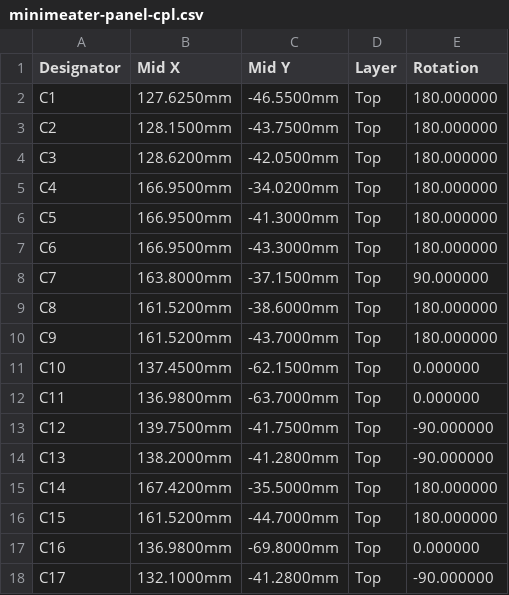
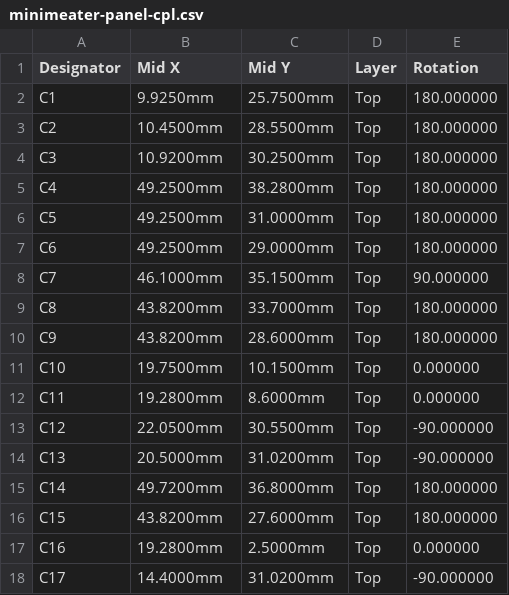
Before and after one commit to NathanHowell/minimeater, a CSV file: hw/fab/minimeater-panel-cpl.csv, drawn as a sheet; only a part is shown; the diff covers the shown part only.

```diff
--- a/hw/fab/minimeater-panel-cpl.csv
+++ b/hw/fab/minimeater-panel-cpl.csv
@@ -1,18 +1,18 @@
 Designator,Mid X,Mid Y,Layer,Rotation
-C1,127.6250mm,-46.5500mm,Top,180.000000
-C2,128.1500mm,-43.7500mm,Top,180.000000
-C3,128.6200mm,-42.0500mm,Top,180.000000
-C4,166.9500mm,-34.0200mm,Top,180.000000
-C5,166.9500mm,-41.3000mm,Top,180.000000
-C6,166.9500mm,-43.3000mm,Top,180.000000
-C7,163.8000mm,-37.1500mm,Top,90.000000
-C8,161.5200mm,-38.6000mm,Top,180.000000
-C9,161.5200mm,-43.7000mm,Top,180.000000
-C10,137.4500mm,-62.1500mm,Top,0.000000
-C11,136.9800mm,-63.7000mm,Top,0.000000
-C12,139.7500mm,-41.7500mm,Top,-90.000000
-C13,138.2000mm,-41.2800mm,Top,-90.000000
-C14,167.4200mm,-35.5000mm,Top,180.000000
-C15,161.5200mm,-44.7000mm,Top,180.000000
-C16,136.9800mm,-69.8000mm,Top,0.000000
-C17,132.1000mm,-41.2800mm,Top,-90.000000
+C1,9.9250mm,25.7500mm,Top,180.000000
+C2,10.4500mm,28.5500mm,Top,180.000000
+C3,10.9200mm,30.2500mm,Top,180.000000
+C4,49.2500mm,38.2800mm,Top,180.000000
+C5,49.2500mm,31.0000mm,Top,180.000000
+C6,49.2500mm,29.0000mm,Top,180.000000
+C7,46.1000mm,35.1500mm,Top,90.000000
+C8,43.8200mm,33.7000mm,Top,180.000000
+C9,43.8200mm,28.6000mm,Top,180.000000
+C10,19.7500mm,10.1500mm,Top,0.000000
+C11,19.2800mm,8.6000mm,Top,0.000000
+C12,22.0500mm,30.5500mm,Top,-90.000000
+C13,20.5000mm,31.0200mm,Top,-90.000000
+C14,49.7200mm,36.8000mm,Top,180.000000
+C15,43.8200mm,27.6000mm,Top,180.000000
+C16,19.2800mm,2.5000mm,Top,0.000000
+C17,14.4000mm,31.0200mm,Top,-90.000000
```
Also changed, not shown: 158 edited cells elsewhere in this file, hw/fab/minimeater-cpl.csv, 3 other files.
